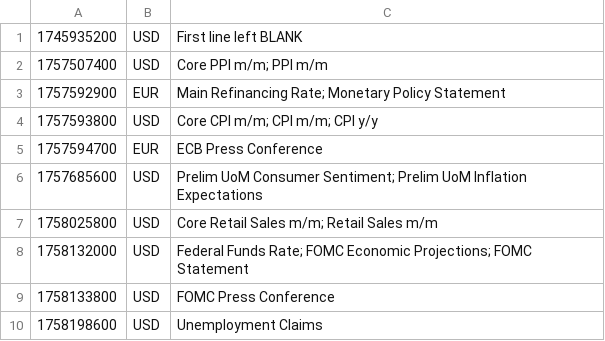
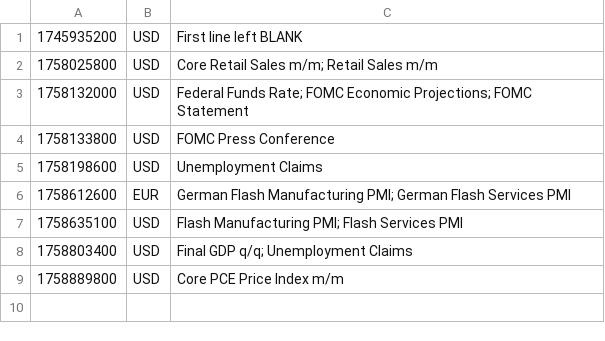
Before and after one commit to PatrickTata/HIN, a CSV file: economic_calendar.csv, drawn as a sheet; removed rows and columns are numbered as before the commit, all else as after; the diff names each change by its address in the sheet, - before the commit and + after, or states it on an @@ line.

Commit message:
Add files via upload

```diff
--- a/economic_calendar.csv
+++ b/economic_calendar.csv
-row 2: 1757507400 | USD | Core PPI m/m; PPI m/m
-row 3: 1757592900 | EUR | Main Refinancing Rate; Monetary Policy Statement
-row 4: 1757593800 | USD | Core CPI m/m; CPI m/m; CPI y/y
-row 5: 1757594700 | EUR | ECB Press Conference
-row 6: 1757685600 | USD | Prelim UoM Consumer Sentiment; Prelim UoM Inflation Expectations
+row 6: 1758612600 | EUR | German Flash Manufacturing PMI; German Flash Services PMI
+row 7: 1758635100 | USD | Flash Manufacturing PMI; Flash Services PMI
+row 8: 1758803400 | USD | Final GDP q/q; Unemployment Claims
+row 9: 1758889800 | USD | Core PCE Price Index m/m
```
